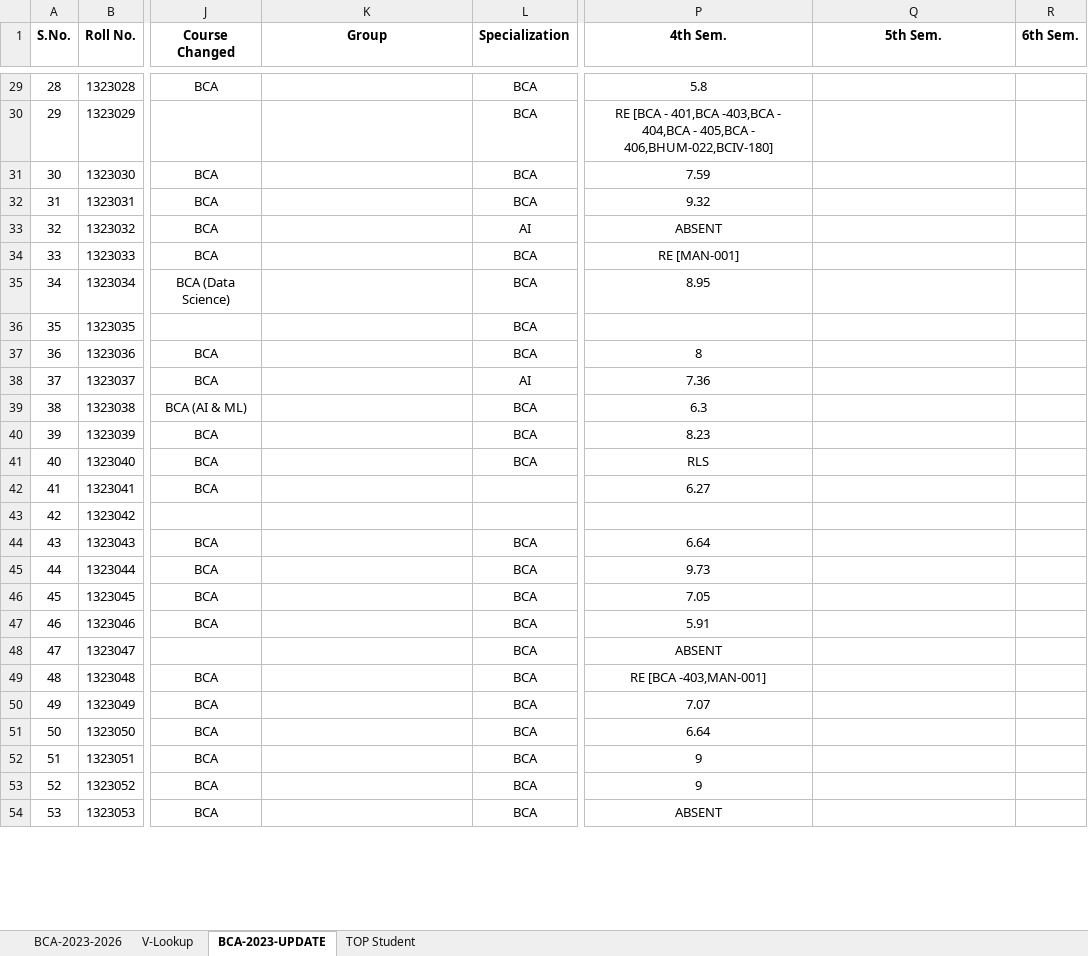
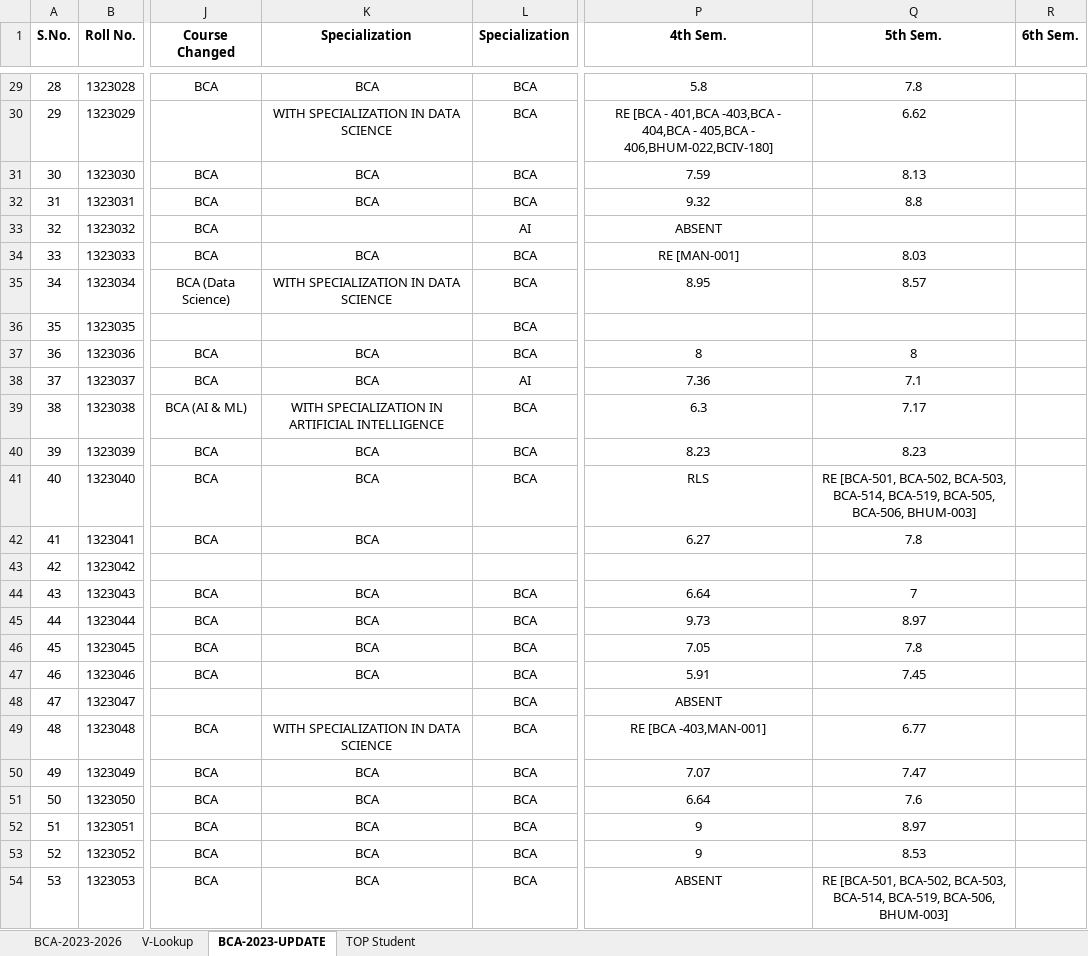
Before and after one commit to DearPratipal/BCA-6th-Semester-Data-Science-MMDU, an Excel workbook: A+Time-Table New (Course Criculam) - 6th Sem/MasterSheetBCA-Class.xlsx, sheet BCA-2023-UPDATE, drawn as a sheet; only a part is shown, gaps mark what is left out; values as stored, in another font and other column widths than the file's, no borders; the diff covers the shown part only; the diff names each change by its address in the sheet, - before the commit and + after, or states it on an @@ line.

```diff
--- a/A+Time-Table New (Course Criculam) - 6th Sem/MasterSheetBCA-Class.xlsx (sheet BCA-2023-UPDATE)
+++ b/A+Time-Table New (Course Criculam) - 6th Sem/MasterSheetBCA-Class.xlsx (sheet BCA-2023-UPDATE)
-K1: Group
+K1: Specialization
-K29 (Specialization): (empty)
+K29 (Specialization): BCA
-Q29 (5th Sem.): (empty)
+Q29 (5th Sem.): 7.8
-K30 (Specialization): (empty)
+K30 (Specialization): WITH SPECIALIZATION IN DATA SCIENCE
-Q30 (5th Sem.): (empty)
+Q30 (5th Sem.): 6.62
-K31:K32 (Specialization): (empty)
+K31:K32 (Specialization): BCA
-Q31 (5th Sem.): (empty)
+Q31 (5th Sem.): 8.13
-Q32 (5th Sem.): (empty)
+Q32 (5th Sem.): 8.8
-K34 (Specialization): (empty)
+K34 (Specialization): BCA
-Q34 (5th Sem.): (empty)
+Q34 (5th Sem.): 8.03
-K35 (Specialization): (empty)
+K35 (Specialization): WITH SPECIALIZATION IN DATA SCIENCE
-Q35 (5th Sem.): (empty)
+Q35 (5th Sem.): 8.57
-K37:K38 (Specialization): (empty)
+K37:K38 (Specialization): BCA
-Q37 (5th Sem.): (empty)
+Q37 (5th Sem.): 8
-Q38 (5th Sem.): (empty)
+Q38 (5th Sem.): 7.1
-K39 (Specialization): (empty)
+K39 (Specialization): WITH SPECIALIZATION IN ARTIFICIAL INTELLIGENCE
-Q39 (5th Sem.): (empty)
+Q39 (5th Sem.): 7.17
-K40:K42 (Specialization): (empty)
+K40:K42 (Specialization): BCA
-Q40 (5th Sem.): (empty)
+Q40 (5th Sem.): 8.23
-Q41 (5th Sem.): (empty)
+Q41 (5th Sem.): RE [BCA-501, BCA-502, BCA-503, BCA-514, BCA-519, BCA-505, BCA-506, BHUM-003]
-Q42 (5th Sem.): (empty)
+Q42 (5th Sem.): 7.8
-K44:K47 (Specialization): (empty)
+K44:K47 (Specialization): BCA
-Q44 (5th Sem.): (empty)
+Q44 (5th Sem.): 7
-Q45 (5th Sem.): (empty)
+Q45 (5th Sem.): 8.97
-Q46 (5th Sem.): (empty)
+Q46 (5th Sem.): 7.8
-Q47 (5th Sem.): (empty)
+Q47 (5th Sem.): 7.45
-K49 (Specialization): (empty)
+K49 (Specialization): WITH SPECIALIZATION IN DATA SCIENCE
-Q49 (5th Sem.): (empty)
+Q49 (5th Sem.): 6.77
-K50:K54 (Specialization): (empty)
+K50:K54 (Specialization): BCA
-Q50 (5th Sem.): (empty)
+Q50 (5th Sem.): 7.47
-Q51 (5th Sem.): (empty)
+Q51 (5th Sem.): 7.6
-Q52 (5th Sem.): (empty)
+Q52 (5th Sem.): 8.97
-Q53 (5th Sem.): (empty)
+Q53 (5th Sem.): 8.53
-Q54 (5th Sem.): (empty)
+Q54 (5th Sem.): RE [BCA-501, BCA-502, BCA-503, BCA-514, BCA-519, BCA-506, BHUM-003]
```
Also changed, not shown: 958 edited cells elsewhere in this sheet, sheet BCA-2023-2026, sheet V-Lookup, A+Time-Table New (Course Criculam) - 6th Sem/ClassResultSemWise.xlsx, 10 other files.
